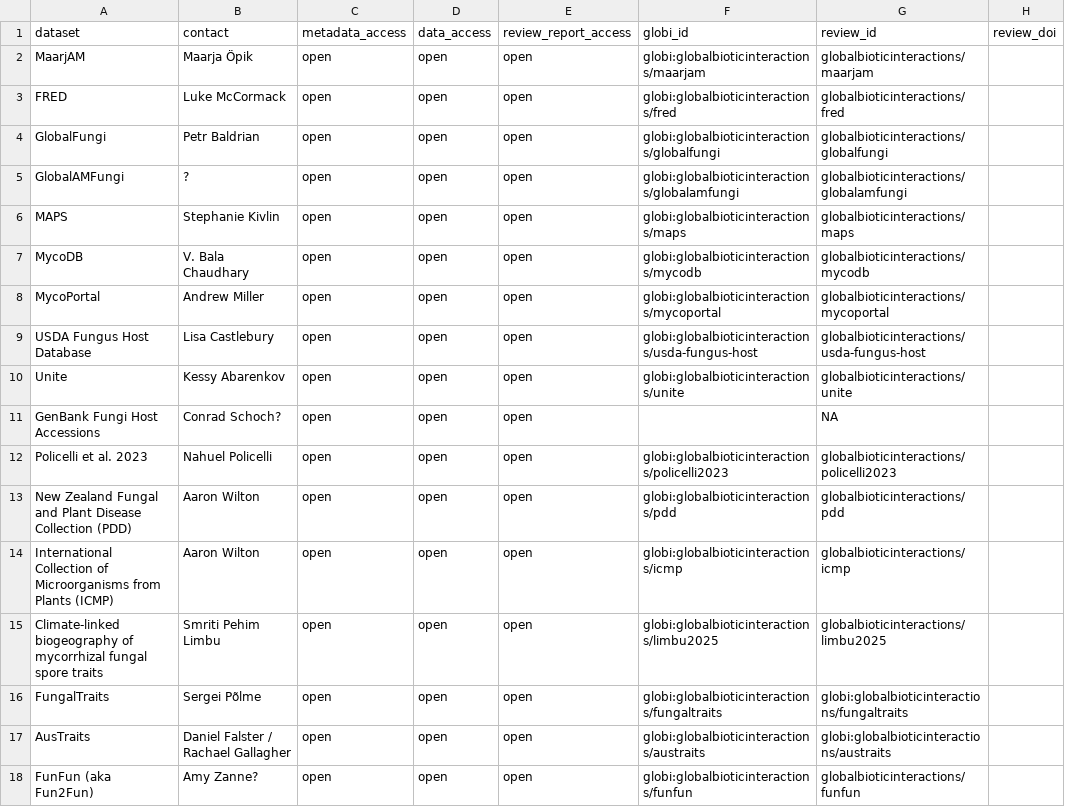
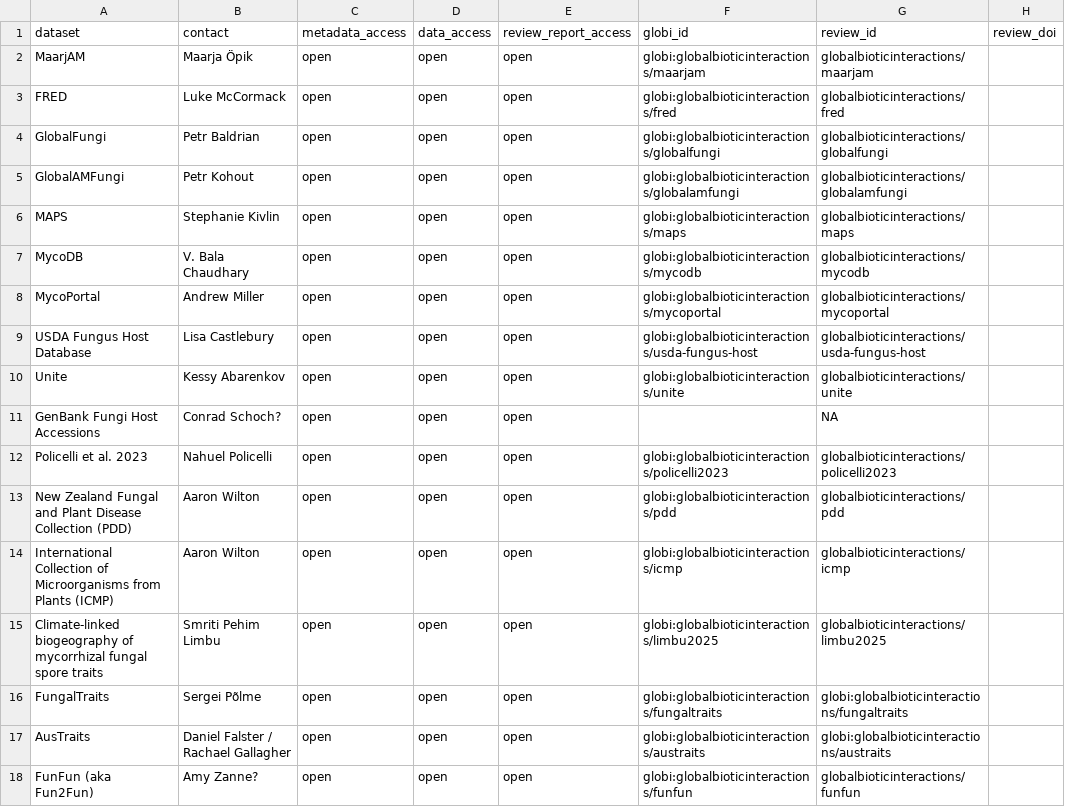
Before and after one commit to globalbioticinteractions/globalbioticinteractions.github.io, a TSV file: _data/microbenetnet.tsv, drawn as a sheet.

Commit message:
add contact info for GlobalAMFungi

```diff
--- a/_data/microbenetnet.tsv
+++ b/_data/microbenetnet.tsv
@@ -4,3 +4,3 @@ FRED	Luke McCormack	open	open	open	globi:globalbioticinteractions/fred	globalbio
 GlobalFungi	Petr Baldrian	open	open	open	globi:globalbioticinteractions/globalfungi	globalbioticinteractions/globalfungi	
-GlobalAMFungi	?	open	open	open	globi:globalbioticinteractions/globalamfungi	globalbioticinteractions/globalamfungi	
+GlobalAMFungi	Petr Kohout	open	open	open	globi:globalbioticinteractions/globalamfungi	globalbioticinteractions/globalamfungi	
 MAPS	Stephanie Kivlin	open	open	open	globi:globalbioticinteractions/maps	globalbioticinteractions/maps	
```
